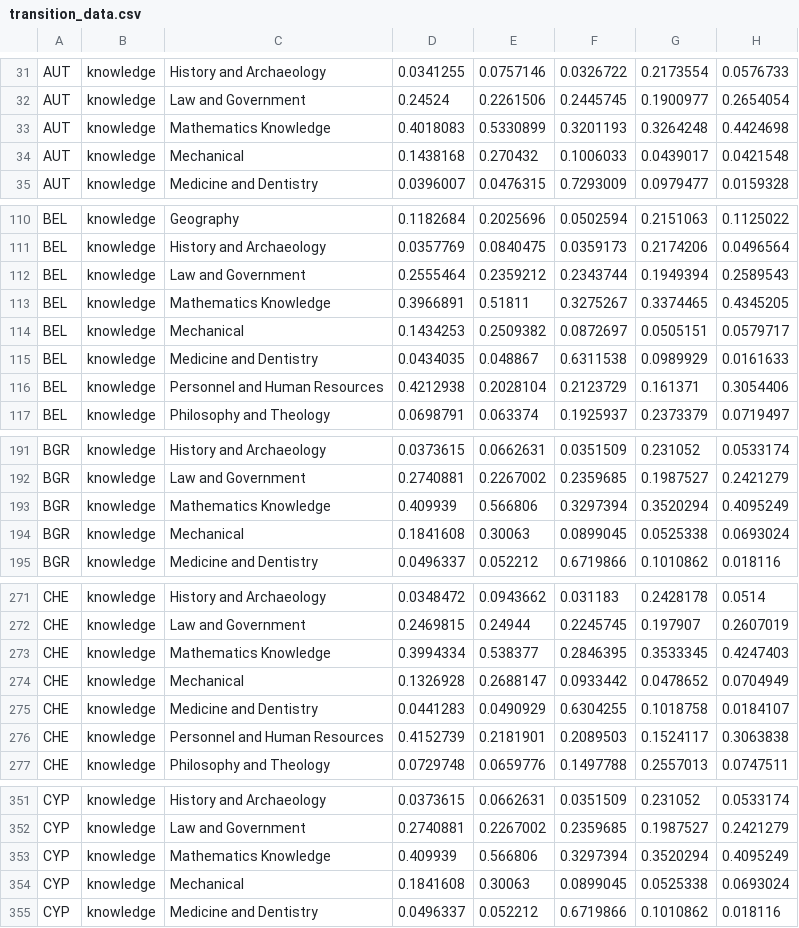
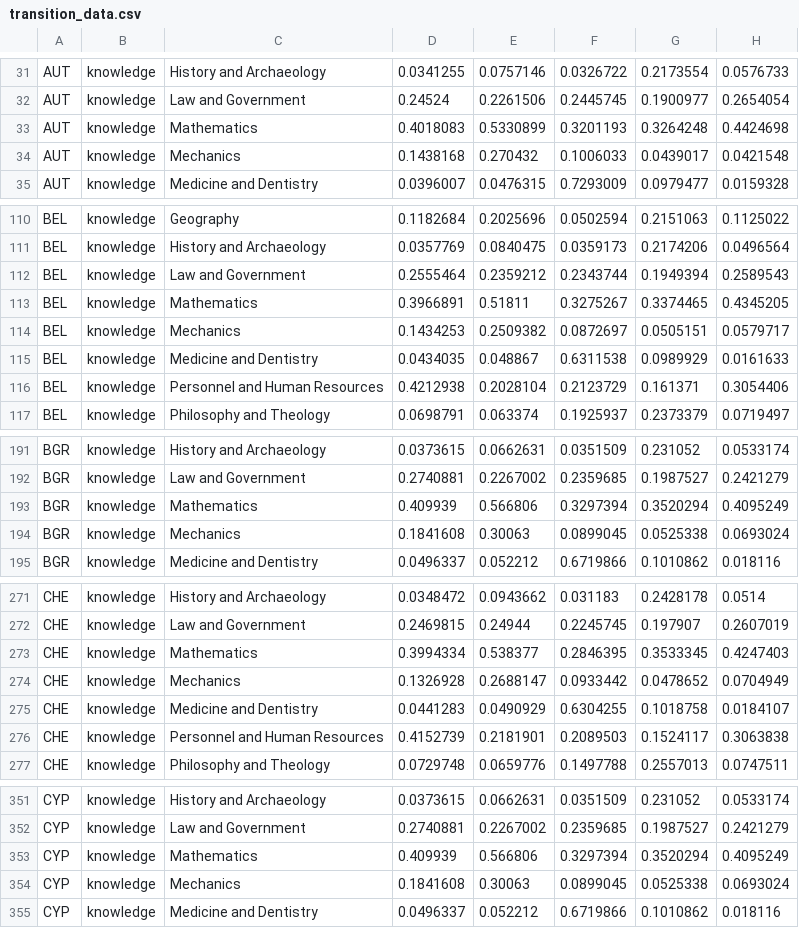
Before and after one commit to gitvfd/skills-know-abi, a CSV file: data/transition_data.csv, drawn as a sheet; only a part is shown, gaps mark what is left out; the diff covers the shown part only; the diff names each change by its address in the sheet, - before the commit and + after, or states it on an @@ line.

Commit message:
new data names

```diff
--- a/data/transition_data.csv
+++ b/data/transition_data.csv
-C33: Mathematics Knowledge
+C33: Mathematics
-C34: Mechanical
+C34: Mechanics
-C113: Mathematics Knowledge
+C113: Mathematics
-C114: Mechanical
+C114: Mechanics
-C193: Mathematics Knowledge
+C193: Mathematics
-C194: Mechanical
+C194: Mechanics
-C273: Mathematics Knowledge
+C273: Mathematics
-C274: Mechanical
+C274: Mechanics
-C353: Mathematics Knowledge
+C353: Mathematics
-C354: Mechanical
+C354: Mechanics
```
Also changed, not shown: 140 edited cells elsewhere in this file, data/dataHiddenCharts.tsv, 3 other files.
